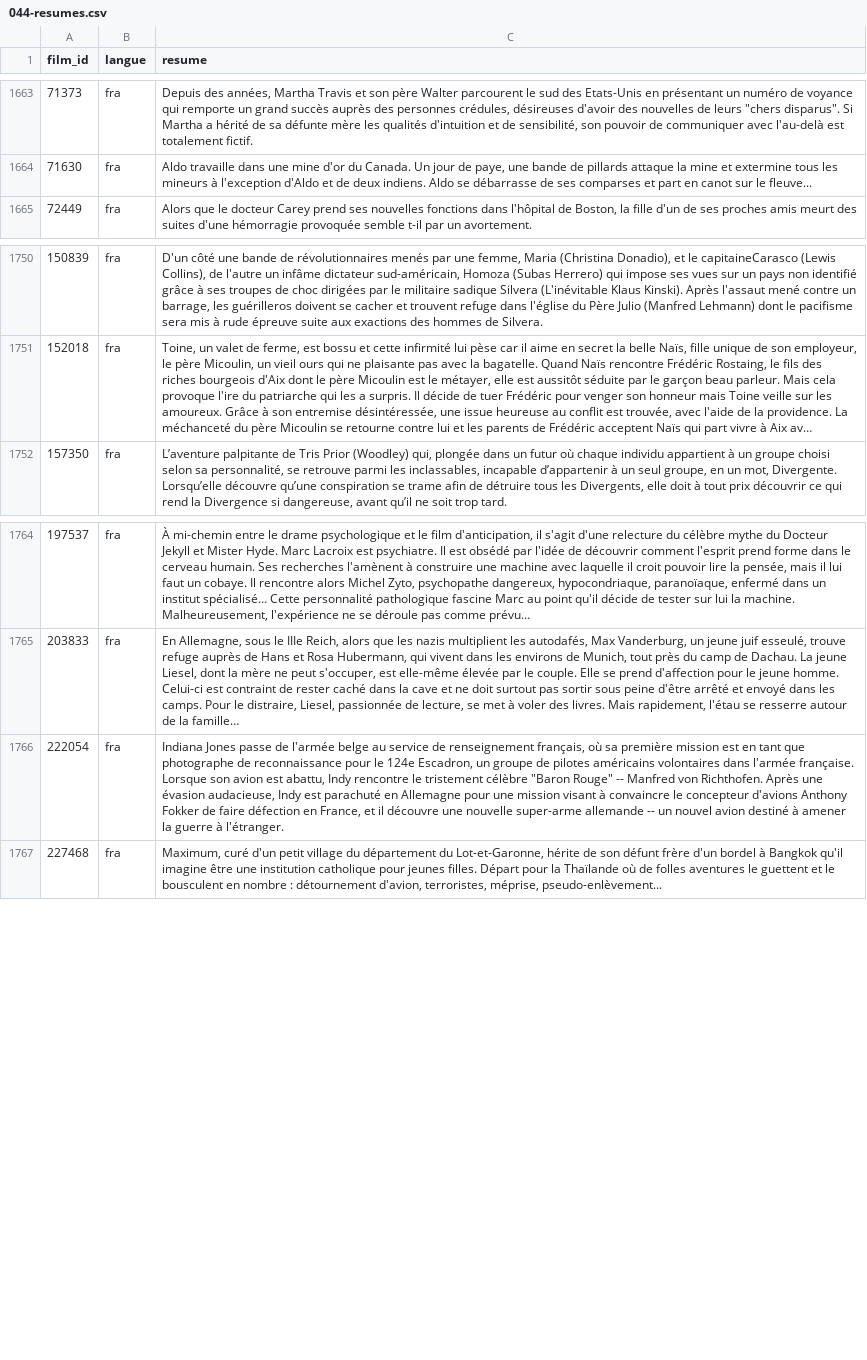
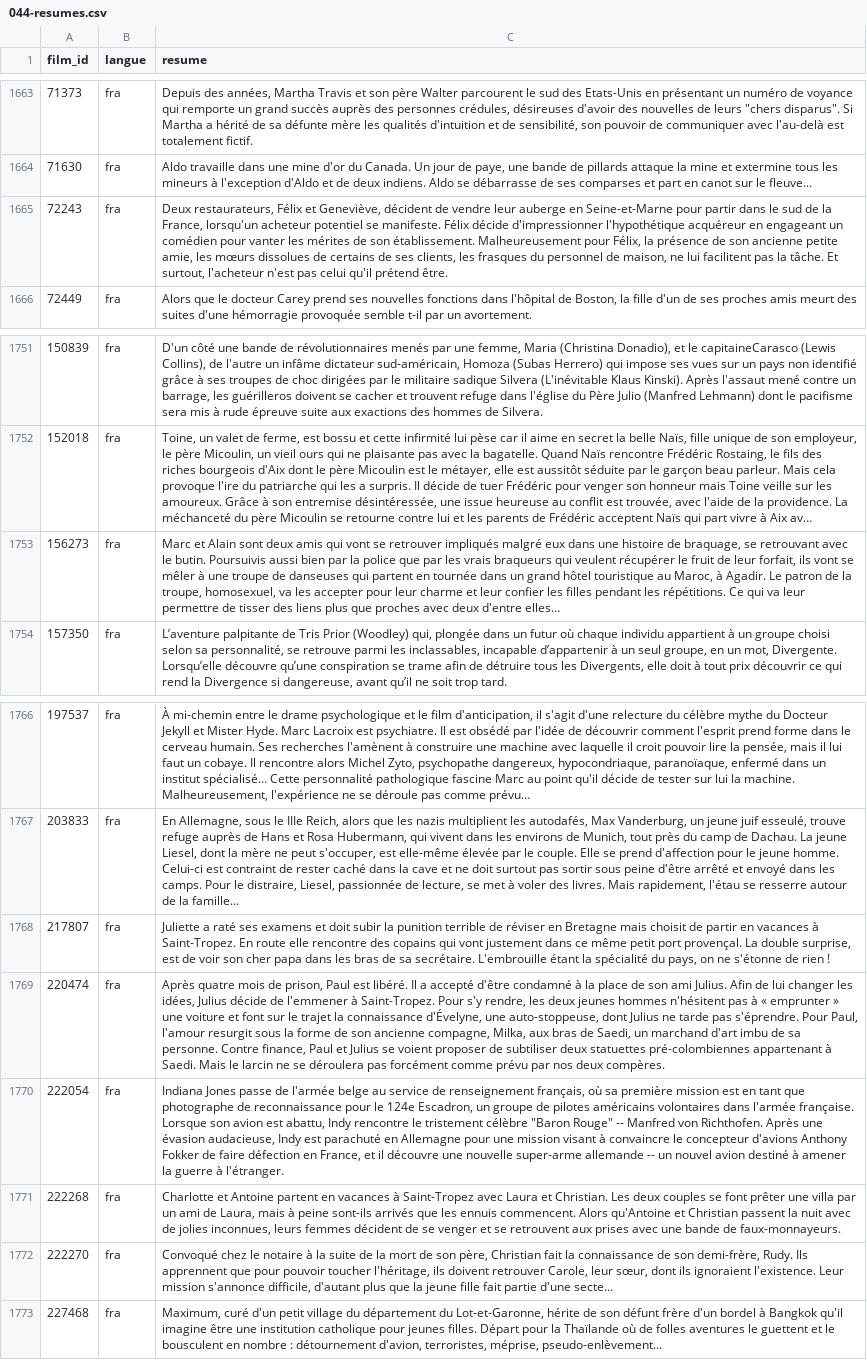
Before and after one commit to medina474/basesdedonnees, a CSV file: data/cinema/044-resumes.csv, drawn as a sheet; only a part is shown, gaps mark what is left out; long unchanged cells end in …; the diff names each change by its address in the sheet, - before the commit and + after, or states it on an @@ line.

Commit message:
Nouveaux films

```diff
--- a/data/cinema/044-resumes.csv
+++ b/data/cinema/044-resumes.csv
+row 1665: 72243 | fra | Deux restaurateurs, Félix et Geneviève, décident de vendre leur auberge en Seine-et-Marne pour partir dans le sud de la France, lorsqu'un acheteur potentiel se manifeste. Félix décide d'impressionner l'hypothétique acquéreur en engageant un comédien pour vanter les mérites de son établissement. Malheureusement pour Félix, la présence de son ancienne petite amie, les mœurs dissolues de certains de ses clients, les frasques du personnel de maison, ne lui facilitent pas la tâche. Et surtout, l'acheteur n'est pas celui qu'il prétend être.
+row 1753: 156273 | fra | Marc et Alain sont deux amis qui vont se retrouver impliqués malgré eux dans une histoire de braquage, se retrouvant avec le butin. Poursuivis aussi bien par la police que par les vrais braqueurs qui veulent récupérer le fruit de leur forfait, ils vont se mêler à une troupe de danseuses qui partent en tournée dans un grand hôtel touristique au Maroc, à Agadir. Le patron de la troupe, homosexuel, va les accepter pour leur charme et leur confier les filles pendant les répétitions. Ce qui va leur permettre de tisser des liens plus que proches avec deux d'entre elles…
+row 1768: 217807 | fra | Juliette a raté ses examens et doit subir la punition terrible de réviser en Bretagne mais choisit de partir en vacances à Saint-Tropez. En route elle rencontre des copains qui vont justement dans ce même petit port provençal. La double surprise, est de voir son cher papa dans les bras de sa secrétaire. L'embrouille étant la spécialité du pays, on ne s'étonne de rien !
+row 1769: 220474 | fra | Après quatre mois de prison, Paul est libéré. Il a accepté d'être condamné à la place de son ami Julius. Afin de lui changer les idées, Julius décide de l'emmener à Saint-Tropez. Pour s'y rendre, les deux jeunes hommes n'hésitent pas à « emprunter » une voiture et font sur le trajet la connaissance d'Évelyne, une auto-stoppeuse, dont Julius ne tarde pas s'éprendre. Pour Paul, l'amour resurgit sous la forme de son ancienne compagne, Milka, aux bras de Saedi, un marchand d'art imbu de sa personne. Contre finance, Paul et Julius se voient proposer de subtiliser deux statuettes pré-colombiennes appartenant à Saedi. Mais le larcin ne se déroulera pas forcément comme prévu par nos deux compères.
+row 1771: 222268 | fra | Charlotte et Antoine partent en vacances à Saint-Tropez avec Laura et Christian. Les deux couples se font prêter une villa par un ami de Laura, mais à peine sont-ils arrivés que les ennuis commencent. Alors qu'Antoine et Christian passent la nuit avec de jolies inconnues, leurs femmes décident de se venger et se retrouvent aux prises avec une bande de faux-monnayeurs.
+row 1772: 222270 | fra | Convoqué chez le notaire à la suite de la mort de son père, Christian fait la connaissance de son demi-frère, Rudy. Ils apprennent que pour pouvoir toucher l'héritage, ils doivent retrouver Carole, leur sœur, dont ils ignoraient l'existence. Leur mission s'annonce difficile, d'autant plus que la jeune fille fait partie d'une secte…
```
Also changed, not shown: data/cinema/010-personnes.csv, data/cinema/030-films.csv, 2 other files.
